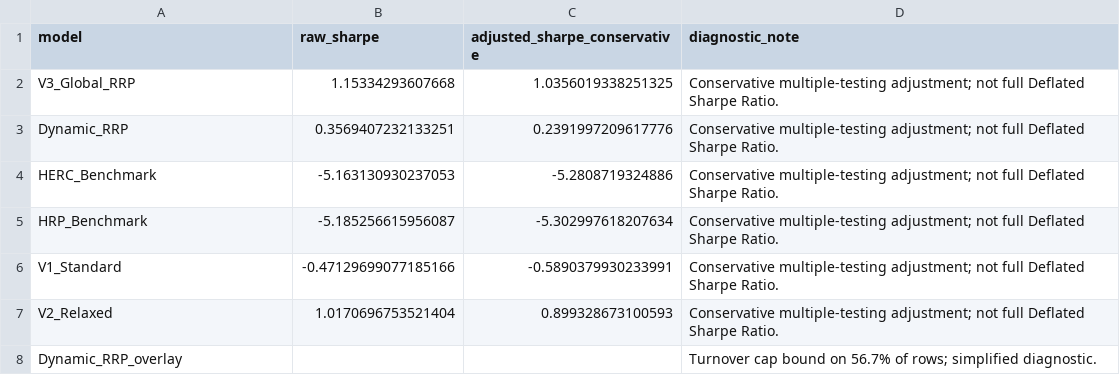
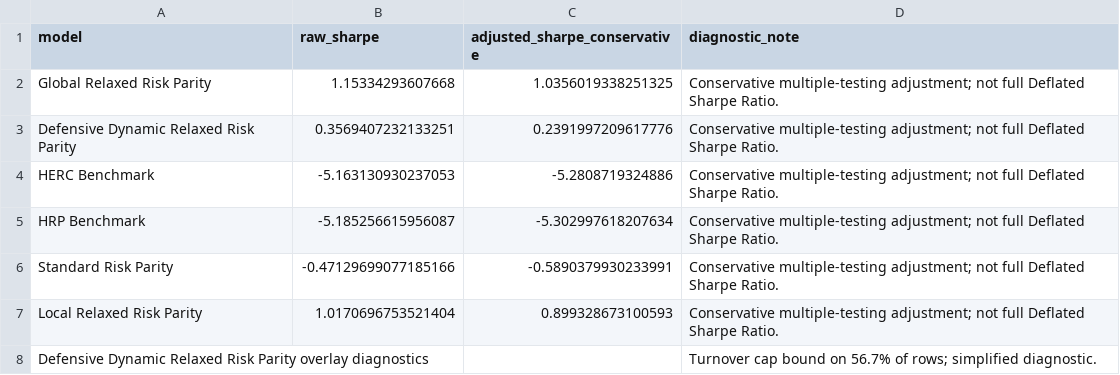
Before and after one commit to ericxuzhesheng/Relaxed-Risk-Parity-Research, a CSV file: results/tables/afml_diagnostics.csv, drawn as a sheet.

```diff
--- a/results/tables/afml_diagnostics.csv
+++ b/results/tables/afml_diagnostics.csv
@@ -1,8 +1,8 @@
 model,raw_sharpe,adjusted_sharpe_conservative,diagnostic_note
-V3_Global_RRP,1.15334293607668,1.0356019338251325,Conservative multiple-testing adjustment; not full Deflated Sharpe Ratio.
-Dynamic_RRP,0.3569407232133251,0.2391997209617776,Conservative multiple-testing adjustment; not full Deflated Sharpe Ratio.
-HERC_Benchmark,-5.163130930237053,-5.2808719324886,Conservative multiple-testing adjustment; not full Deflated Sharpe Ratio.
-HRP_Benchmark,-5.185256615956087,-5.302997618207634,Conservative multiple-testing adjustment; not full Deflated Sharpe Ratio.
-V1_Standard,-0.47129699077185166,-0.5890379930233991,Conservative multiple-testing adjustment; not full Deflated Sharpe Ratio.
-V2_Relaxed,1.0170696753521404,0.899328673100593,Conservative multiple-testing adjustment; not full Deflated Sharpe Ratio.
-Dynamic_RRP_overlay,,,Turnover cap bound on 56.7% of rows; simplified diagnostic.
+Global Relaxed Risk Parity,1.15334293607668,1.0356019338251325,Conservative multiple-testing adjustment; not full Deflated Sharpe Ratio.
+Defensive Dynamic Relaxed Risk Parity,0.3569407232133251,0.2391997209617776,Conservative multiple-testing adjustment; not full Deflated Sharpe Ratio.
+HERC Benchmark,-5.163130930237053,-5.2808719324886,Conservative multiple-testing adjustment; not full Deflated Sharpe Ratio.
+HRP Benchmark,-5.185256615956087,-5.302997618207634,Conservative multiple-testing adjustment; not full Deflated Sharpe Ratio.
+Standard Risk Parity,-0.47129699077185166,-0.5890379930233991,Conservative multiple-testing adjustment; not full Deflated Sharpe Ratio.
+Local Relaxed Risk Parity,1.0170696753521404,0.899328673100593,Conservative multiple-testing adjustment; not full Deflated Sharpe Ratio.
+Defensive Dynamic Relaxed Risk Parity overlay diagnostics,,,Turnover cap bound on 56.7% of rows; simplified diagnostic.
```
Also changed, not shown: results/tables/dynamic_overlay_diagnostics.csv, results/tables/hrp_comparison.csv, 27 other files.
